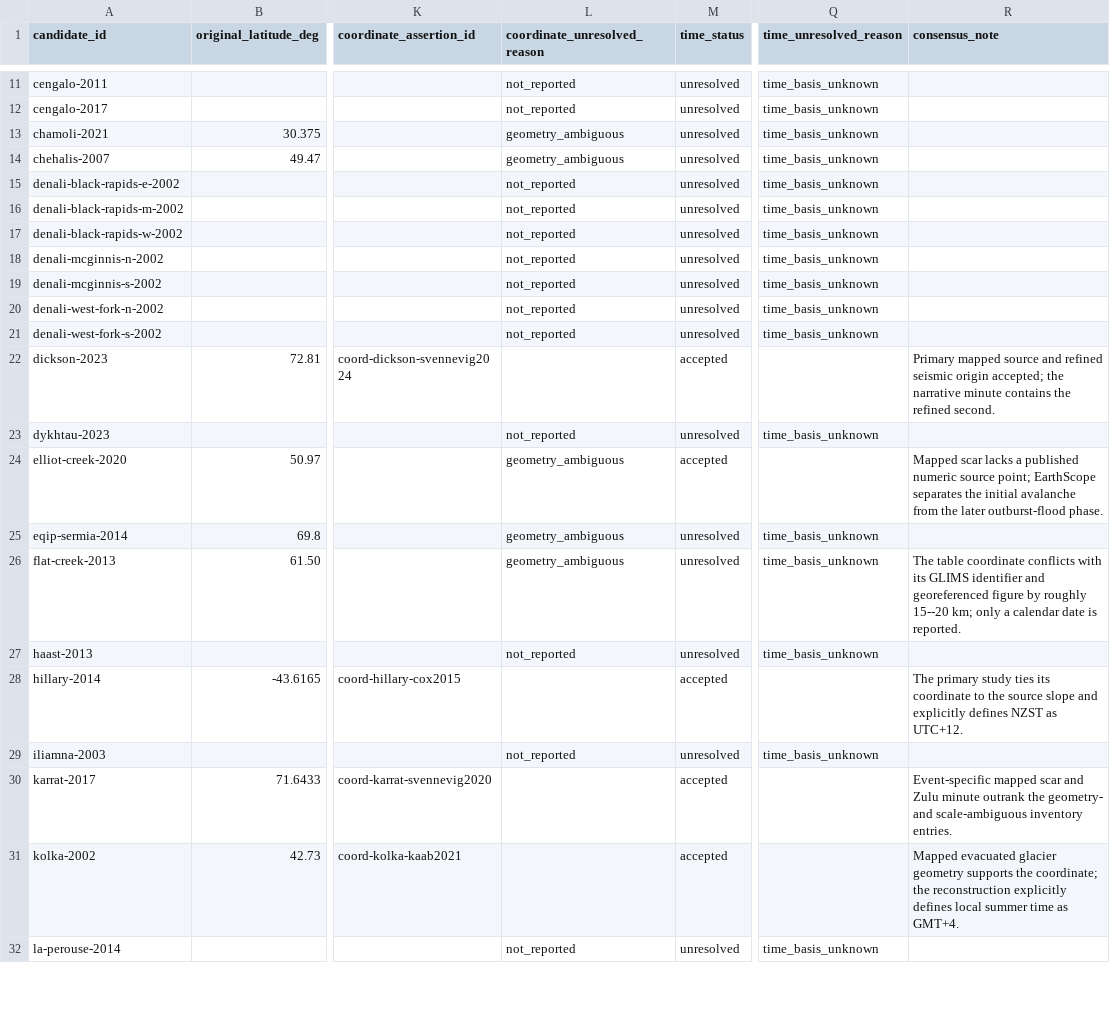
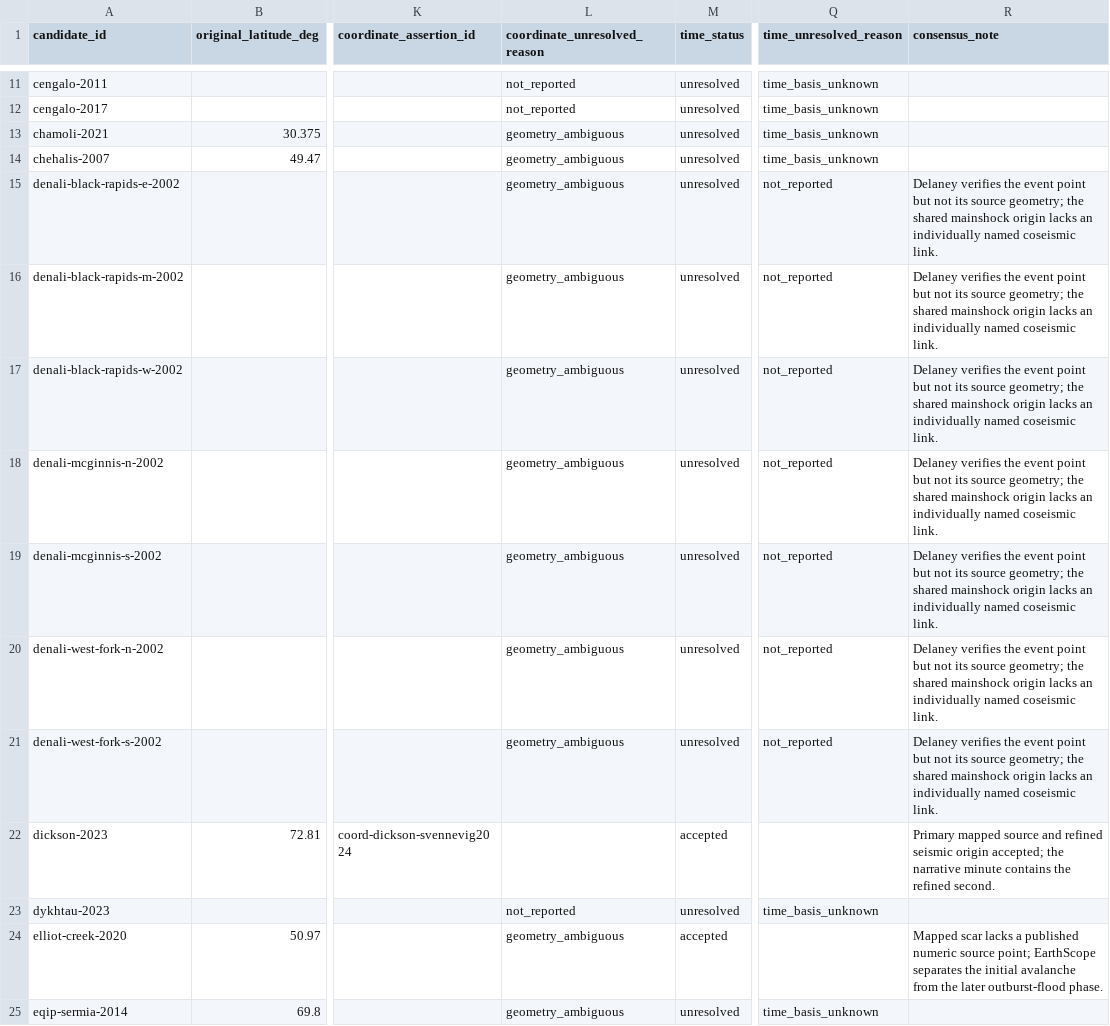
Before and after one commit to bradlipovsky/mass-movements, a CSV file: data/event_audit/summary.csv, drawn as a sheet; only a part is shown, gaps mark what is left out; the shorter side is filled out with more unchanged rows; the diff names each change by its address in the sheet, - before the commit and + after, or states it on an @@ line.

Commit message:
Reject unsupported Denali onset proxies

```diff
--- a/data/event_audit/summary.csv
+++ b/data/event_audit/summary.csv
-L15:L21 (coordinate_unresolved_reason): not_reported
+L15:L21 (coordinate_unresolved_reason): geometry_ambiguous
-Q15:Q21 (time_unresolved_reason): time_basis_unknown
+Q15:Q21 (time_unresolved_reason): not_reported
-R15:R21 (consensus_note): (empty)
+R15:R21 (consensus_note): Delaney verifies the event point but not its source geometry; the shared mainshock origin lacks an individually named coseismic link.
```
Also changed, not shown: data/event_audit/coordinate_assertions.csv, data/event_audit/time_assertions.csv, 4 other files.
